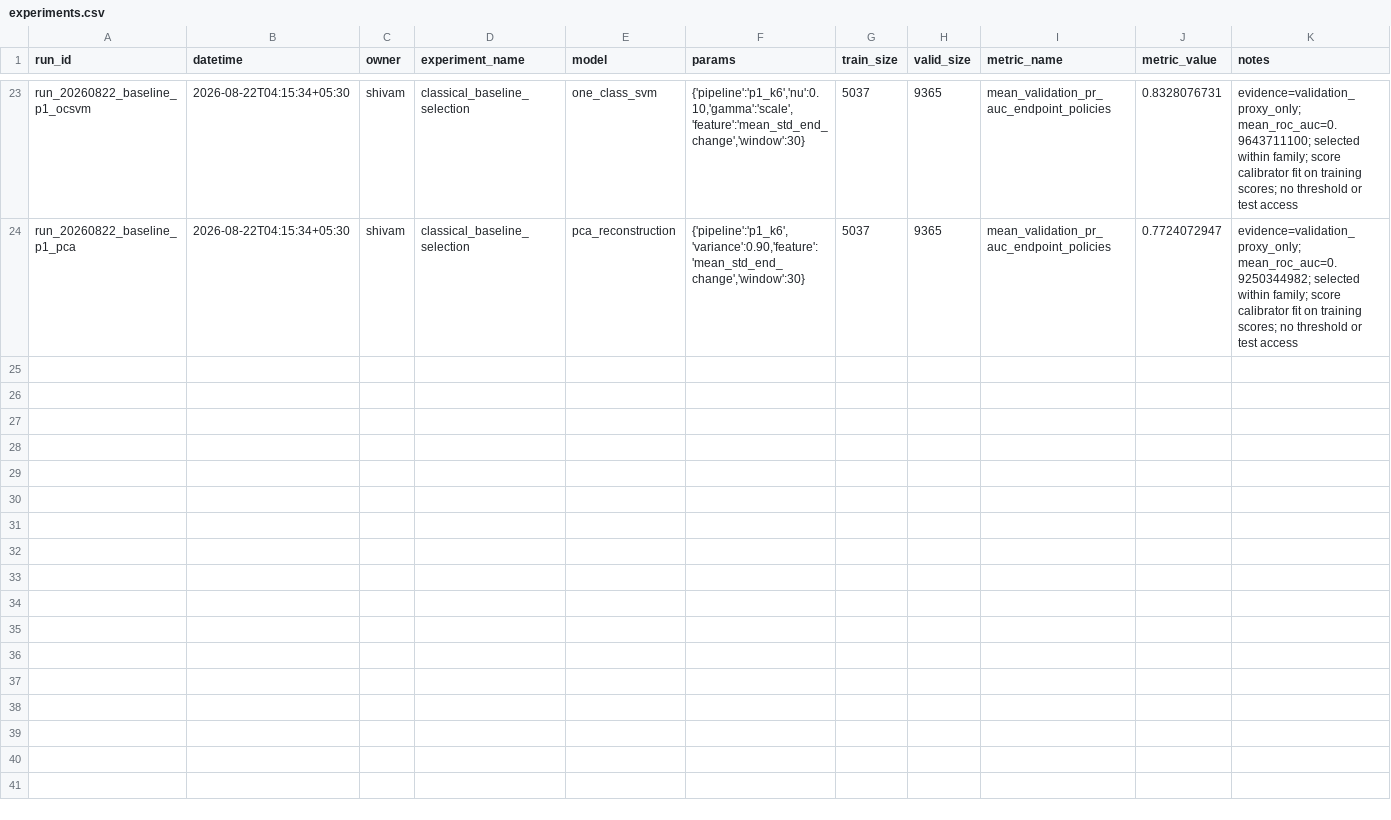
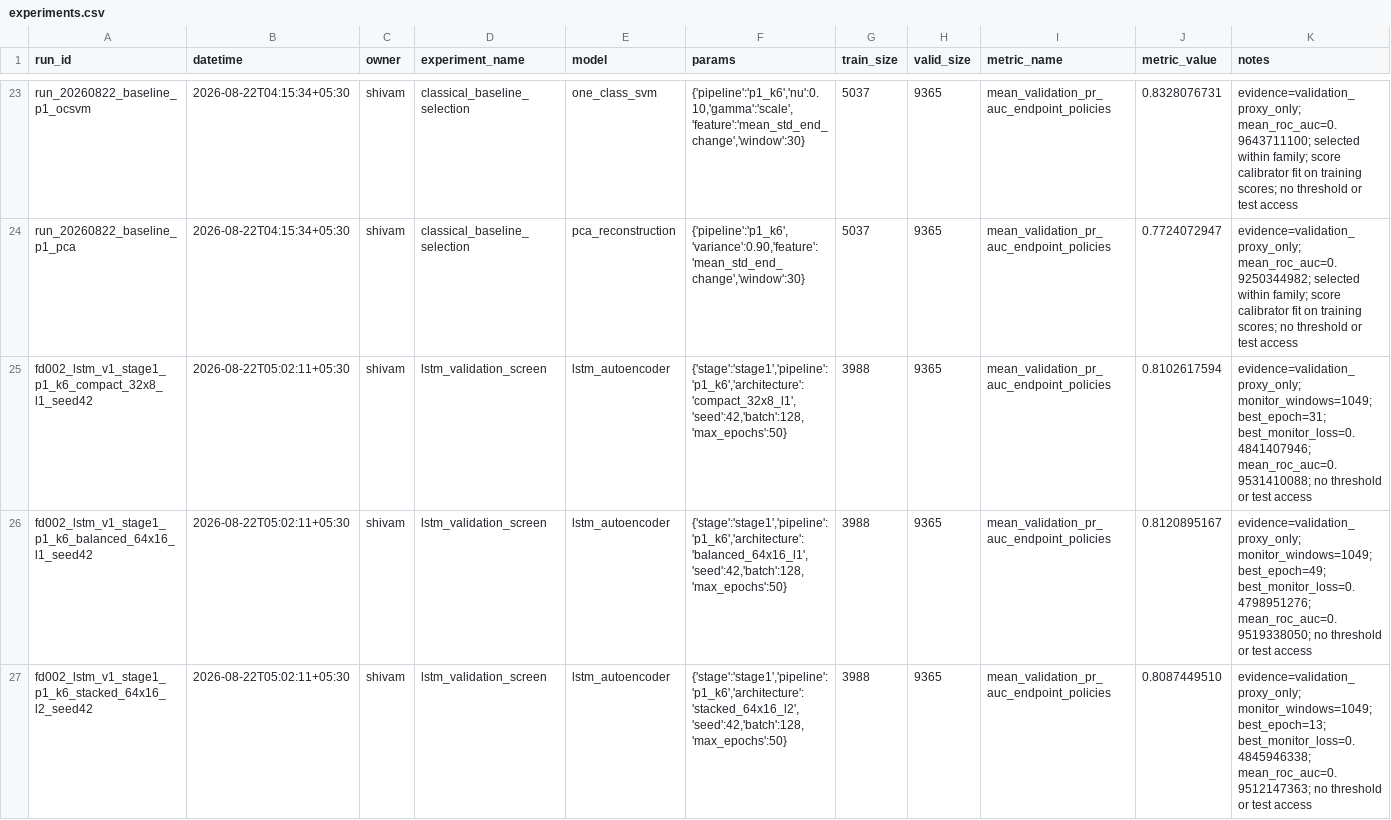
Before and after one commit to shira0123/turbofan-anomaly, a CSV file: experiments/experiments.csv, drawn as a sheet; only a part is shown, gaps mark what is left out; rows hold the shown columns only; the diff covers the shown part only; the diff names each change by its address in the sheet, - before the commit and + after, or states it on an @@ line.

Commit message:
Record verified LSTM validation screen results

```diff
--- a/experiments/experiments.csv
+++ b/experiments/experiments.csv
+row 25: fd002_lstm_v1_stage1_p1_k6_compact_32x8_l1_seed42 | 2026-08-22T05:02:11+05:30 | shivam | lstm_validation_screen | lstm_autoencoder | {'stage':'stage1','pipeline':'p1_k6','architecture':'compact_32x8_l1','seed':42,'batch':128,'max_epochs':50} | 3988 | 9365 | mean_validation_pr_auc_endpoint_policies | 0.8102617594 | evidence=validation_proxy_only; monitor_windows=1049; best_epoch=31; best_monitor_loss=0.4841407946; mean_roc_auc=0.9531410088; no threshold or test access
+row 26: fd002_lstm_v1_stage1_p1_k6_balanced_64x16_l1_seed42 | 2026-08-22T05:02:11+05:30 | shivam | lstm_validation_screen | lstm_autoencoder | {'stage':'stage1','pipeline':'p1_k6','architecture':'balanced_64x16_l1','seed':42,'batch':128,'max_epochs':50} | 3988 | 9365 | mean_validation_pr_auc_endpoint_policies | 0.8120895167 | evidence=validation_proxy_only; monitor_windows=1049; best_epoch=49; best_monitor_loss=0.4798951276; mean_roc_auc=0.9519338050; no threshold or test access
+row 27: fd002_lstm_v1_stage1_p1_k6_stacked_64x16_l2_seed42 | 2026-08-22T05:02:11+05:30 | shivam | lstm_validation_screen | lstm_autoencoder | {'stage':'stage1','pipeline':'p1_k6','architecture':'stacked_64x16_l2','seed':42,'batch':128,'max_epochs':50} | 3988 | 9365 | mean_validation_pr_auc_endpoint_policies | 0.8087449510 | evidence=validation_proxy_only; monitor_windows=1049; best_epoch=13; best_monitor_loss=0.4845946338; mean_roc_auc=0.9512147363; no threshold or test access
```
Also changed, not shown: 6 added rows elsewhere in this file, 14 other files.
